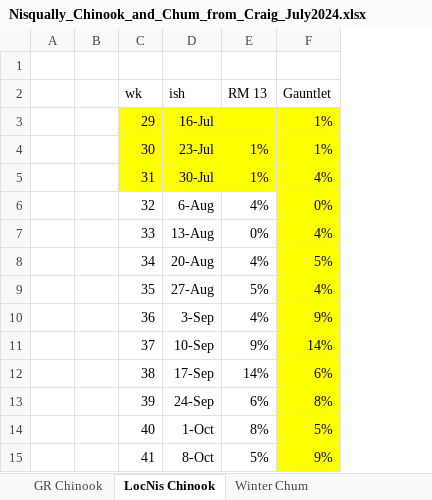
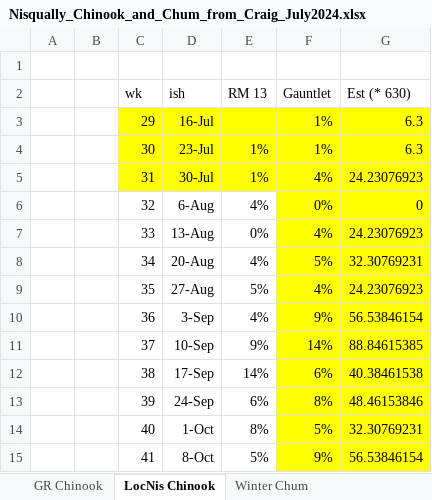
Before and after one commit to lizallyn/Pinniped-Case-Studies, an Excel workbook: Data/Nisqually/Nisqually_Chinook_and_Chum_from_Craig_July2024.xlsx, sheet LocNis Chinook, drawn as a sheet; only a part is shown; values as stored, in another font and other column widths than the file's, no borders; charts and pictures not drawn; the diff names each change by its address in the sheet, - before the commit and + after, or states it on an @@ line.

```diff
--- a/Data/Nisqually/Nisqually_Chinook_and_Chum_from_Craig_July2024.xlsx (sheet LocNis Chinook)
+++ b/Data/Nisqually/Nisqually_Chinook_and_Chum_from_Craig_July2024.xlsx (sheet LocNis Chinook)
+column G (Est (* 630)), rows 3-15: 6.3 | 6.3 | 24.23076923 | 0 | 24.23076923 | 32.30769231 | 24.23076923 | 56.53846154 | 88.84615385 | 40.38461538 | 48.46153846 | 32.30769231 | 56.53846154
```
Also changed, not shown: sheet GR Chinook, sheet Winter Chum, charts or pictures.
